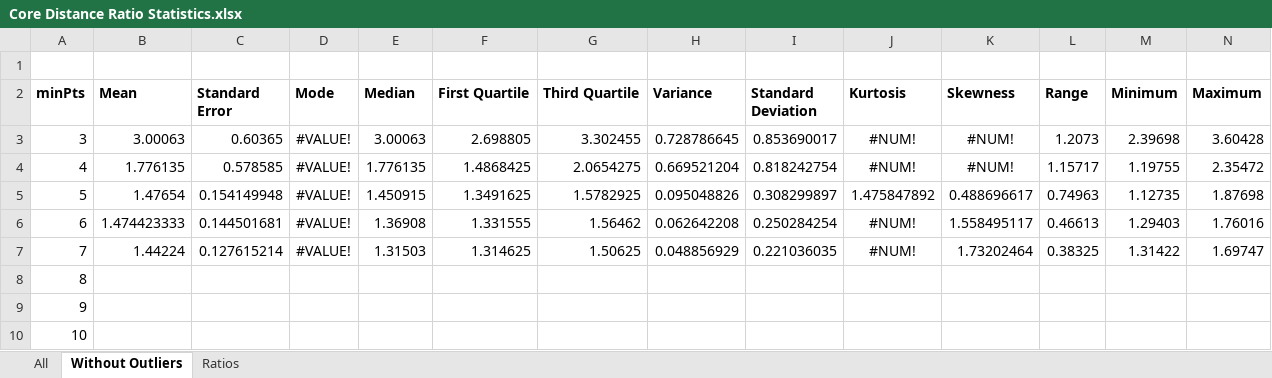
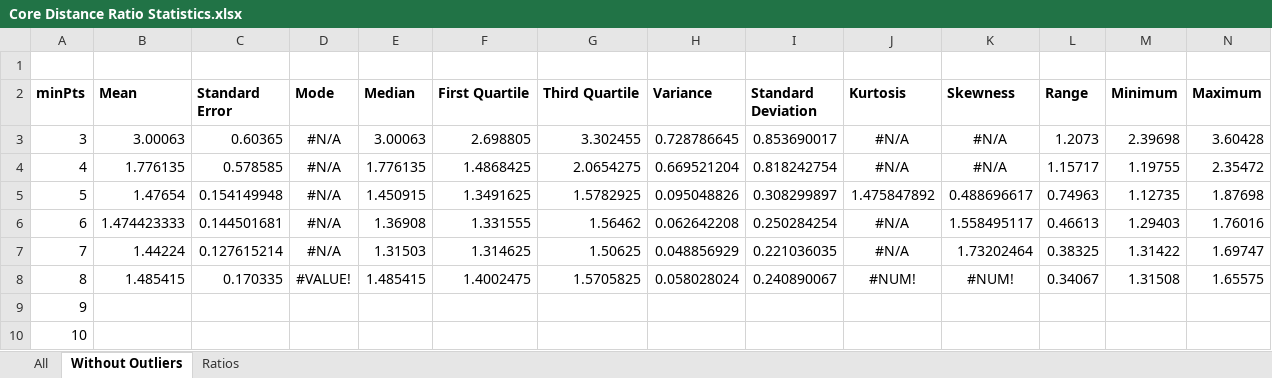
Before and after one commit to ojmakhura/mlfim, an Excel workbook: results/wx07/keypoints/Core Distance Ratio Statistics.xlsx, sheet Without Outliers, drawn as a sheet; only a part is shown; values as stored, in another font and other column widths than the file's, no borders; the diff covers the shown part only; the diff names each change by its address in the sheet, - before the commit and + after, or states it on an @@ line.

```diff
--- a/results/wx07/keypoints/Core Distance Ratio Statistics.xlsx (sheet Without Outliers)
+++ b/results/wx07/keypoints/Core Distance Ratio Statistics.xlsx (sheet Without Outliers)
-D3:D7 (Mode): #VALUE!
+D3:D7 (Mode): #N/A
-J3:J4 (Kurtosis): #NUM!
+J3:J4 (Kurtosis): #N/A
-K3:K4 (Skewness): #NUM!
+K3:K4 (Skewness): #N/A
-J6:J7 (Kurtosis): #NUM!
+J6:J7 (Kurtosis): #N/A
-B8 (Mean): (empty)
+B8 (Mean): 1.485415
-C8 (Standard Error): (empty)
+C8 (Standard Error): 0.170335
-D8 (Mode): (empty)
+D8 (Mode): #VALUE!
-E8 (Median): (empty)
+E8 (Median): 1.485415
-F8 (First Quartile): (empty)
+F8 (First Quartile): 1.4002475
-G8 (Third Quartile): (empty)
+G8 (Third Quartile): 1.5705825
-H8 (Variance): (empty)
+H8 (Variance): 0.058028024
-I8 (Standard Deviation): (empty)
+I8 (Standard Deviation): 0.240890067
-J8 (Kurtosis): (empty)
+J8 (Kurtosis): #NUM!
-K8 (Skewness): (empty)
+K8 (Skewness): #NUM!
-L8 (Range): (empty)
+L8 (Range): 0.34067
-M8 (Minimum): (empty)
+M8 (Minimum): 1.31508
-N8 (Maximum): (empty)
+N8 (Maximum): 1.65575
```
Also changed, not shown: 2 edited cells elsewhere in this sheet, sheet Ratios, sheet All, results/wx02/keypoints/Distance Ratio Statistics.xlsx, results/wx07/keypoints/Distance Ratio Statistics.xlsx, 6 other files.
